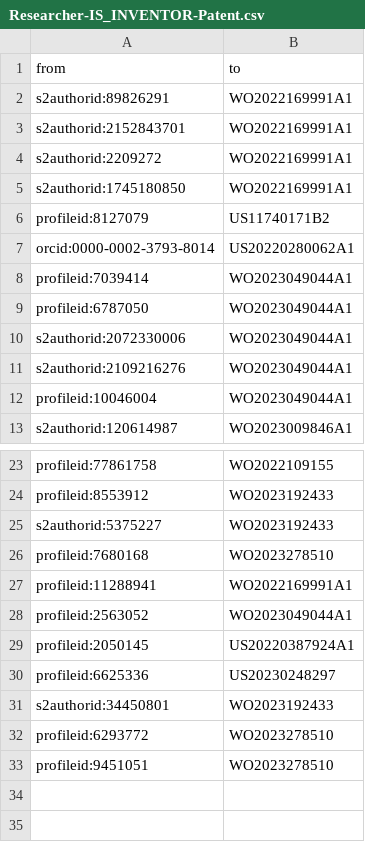
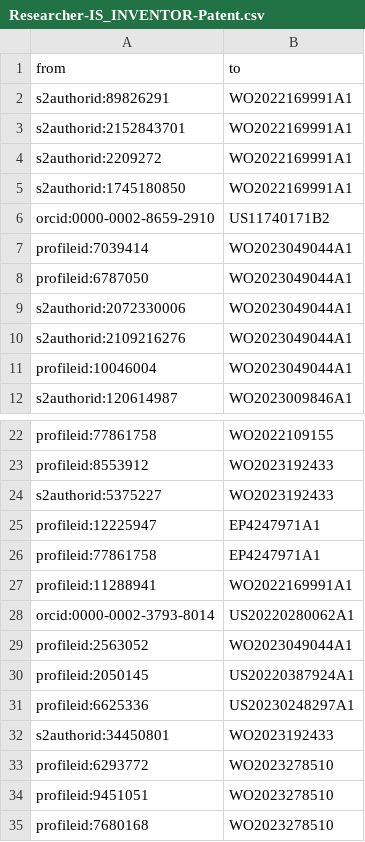
Before and after one commit to radxrad/radx-kg, a CSV file: kg/data/relationships/Researcher-IS_INVENTOR-Patent.csv, drawn as a sheet; only a part is shown, gaps mark what is left out.

```diff
--- a/kg/data/relationships/Researcher-IS_INVENTOR-Patent.csv
+++ b/kg/data/relationships/Researcher-IS_INVENTOR-Patent.csv
@@ -5,4 +5,3 @@ s2authorid:2209272,WO2022169991A1
 s2authorid:1745180850,WO2022169991A1
-profileid:8127079,US11740171B2
-orcid:0000-0002-3793-8014,US20220280062A1
+orcid:0000-0002-8659-2910,US11740171B2
 profileid:7039414,WO2023049044A1
@@ -25,7 +24,9 @@ profileid:8553912,WO2023192433
 s2authorid:5375227,WO2023192433
-profileid:7680168,WO2023278510
+profileid:12225947,EP4247971A1
+profileid:77861758,EP4247971A1
 profileid:11288941,WO2022169991A1
+orcid:0000-0002-3793-8014,US20220280062A1
 profileid:2563052,WO2023049044A1
 profileid:2050145,US20220387924A1
-profileid:6625336,US20230248297
+profileid:6625336,US20230248297A1
 s2authorid:34450801,WO2023192433
@@ -33 +34,2 @@ profileid:6293772,WO2023278510
 profileid:9451051,WO2023278510
+profileid:7680168,WO2023278510
```
Also changed, not shown: kg/data/nodes/Patent.csv, kg/data/nodes/Publication_primary.csv, 41 other files.
